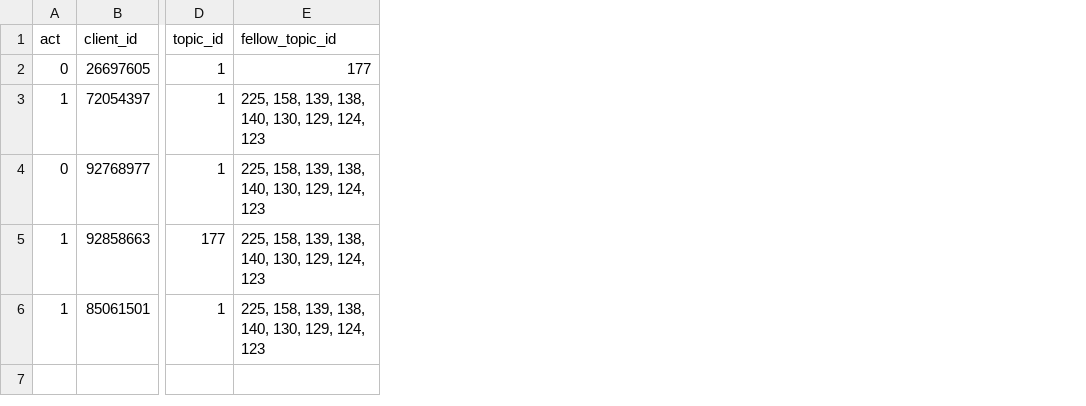
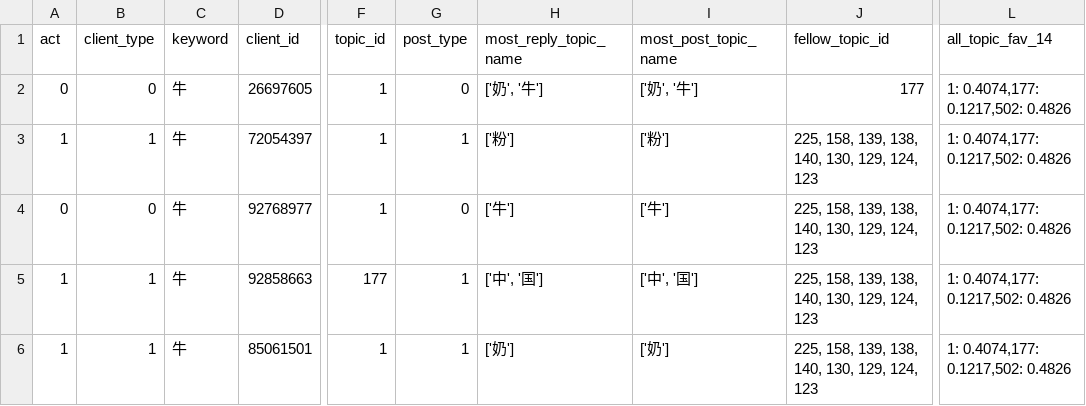
Before and after one commit to gallupliu/search-ranking, a CSV file: models/recall_user_item_act_test.csv, drawn as a sheet; only a part is shown, gaps mark what is left out; the diff names each change by its address in the sheet, - before the commit and + after, or states it on an @@ line.

Commit message:
add feature and item2vec

```diff
--- a/models/recall_user_item_act_test.csv
+++ b/models/recall_user_item_act_test.csv
+column B (client_type), rows 2-6: 0 | 1 | 0 | 1 | 1
+column C (keyword), rows 2-6: all 牛
+column G (post_type), rows 2-6: 0 | 1 | 0 | 1 | 1
+column H (most_reply_topic_name), rows 2-6: ['奶', '牛'] | ['粉'] | ['牛'] | ['中', '国'] | ['奶']
+column I (most_post_topic_name), rows 2-6: ['奶', '牛'] | ['粉'] | ['牛'] | ['中', '国'] | ['奶']
+column L (all_topic_fav_14), rows 2-6: all 1: 0.4074,177: 0.1217,502: 0.4826
```
Also changed, not shown: 3 other files.
